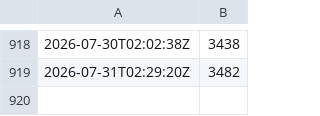
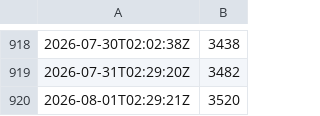
Before and after one commit to socialgene/docker-stats, a TSV file: sgnf-hmmer.tsv, drawn as a sheet; only a part is shown, gaps mark what is left out; the diff names each change by its address in the sheet, - before the commit and + after, or states it on an @@ line.

```diff
--- a/sgnf-hmmer.tsv
+++ b/sgnf-hmmer.tsv
+row 920: 2026-08-01T02:29:21Z | 3520
```
Also changed, not shown: sgnf-antismash.tsv, sgnf-hmmer_plus.tsv, 7 other files.
